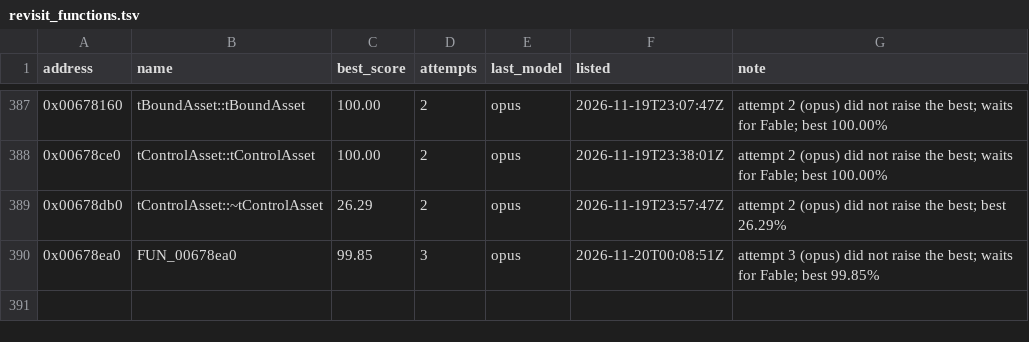
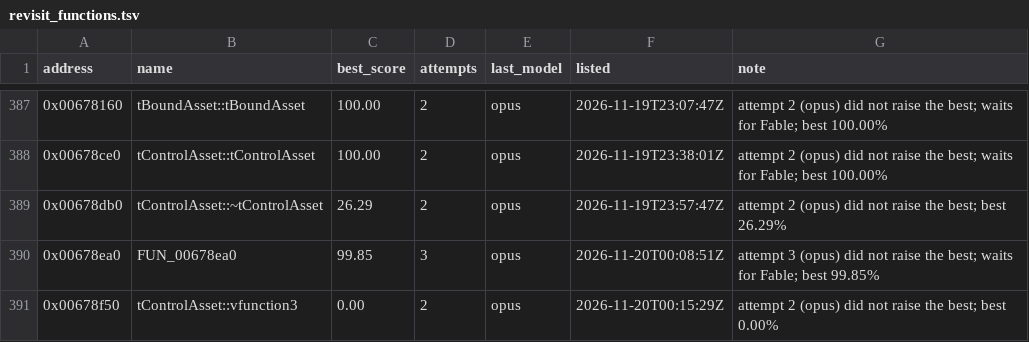
Before and after one commit to marinohardin/SFC2-decomp, a TSV file: analysis/results/revisit_functions.tsv, drawn as a sheet; only a part is shown, gaps mark what is left out; the diff names each change by its address in the sheet, - before the commit and + after, or states it on an @@ line.

Commit message:
chore(harness): update tControlAsset::vfunction3 (0x00678f50) on the revisit list
The stop rule ended its run short of 100%; see analysis/results/revisit_functions.tsv.

```diff
--- a/analysis/results/revisit_functions.tsv
+++ b/analysis/results/revisit_functions.tsv
+row 391: 0x00678f50 | tControlAsset::vfunction3 | 0.00 | 2 | opus | 2026-11-20T00:15:29Z | attempt 2 (opus) did not raise the best; best 0.00%
```
